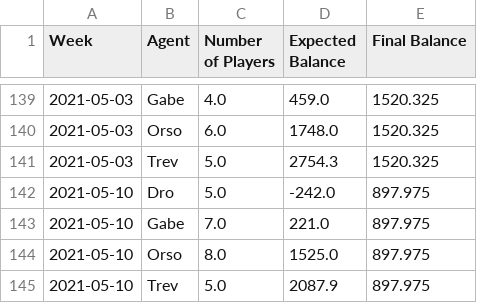
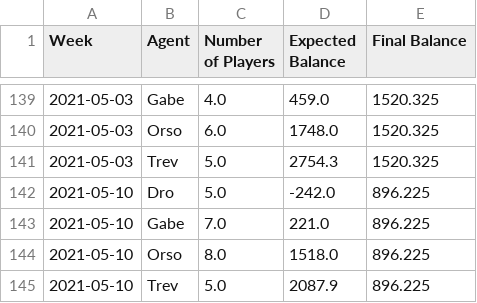
Before and after one commit to trossco84/bettingatwork, a CSV file: raw_archives.csv, drawn as a sheet; only a part is shown, gaps mark what is left out.

```diff
--- a/raw_archives.csv
+++ b/raw_archives.csv
@@ -141,5 +141,5 @@ Week,Agent,Number of Players,Expected Balance,Final Balance
 2021-05-03,Trev,5.0,2754.3,1520.325
-2021-05-10,Dro,5.0,-242.0,897.975
-2021-05-10,Gabe,7.0,221.0,897.975
-2021-05-10,Orso,8.0,1525.0,897.975
-2021-05-10,Trev,5.0,2087.9,897.975
+2021-05-10,Dro,5.0,-242.0,896.225
+2021-05-10,Gabe,7.0,221.0,896.225
+2021-05-10,Orso,8.0,1518.0,896.225
+2021-05-10,Trev,5.0,2087.9,896.225
```
Also changed, not shown: agent_totals.csv, weekly_outputs/2021-05-10.csv, 2 other files.
